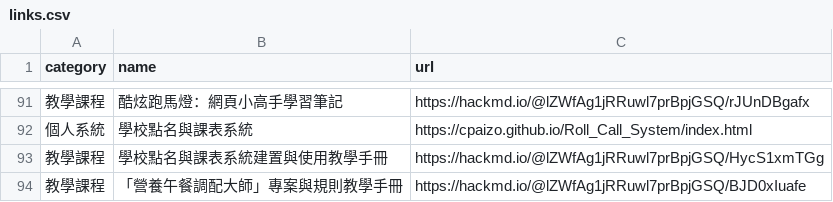
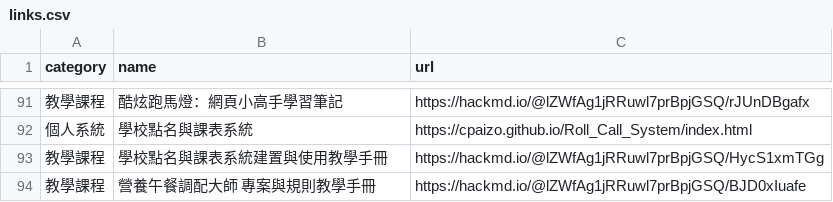
Before and after one commit to cpaizo/cpaizo.github.io, a CSV file: links.csv, drawn as a sheet; only a part is shown, gaps mark what is left out; the diff names each change by its address in the sheet, - before the commit and + after, or states it on an @@ line.

Commit message:
Update links.csv

```diff
--- a/links.csv
+++ b/links.csv
-B94 (name): 「營養午餐調配大師」專案與規則教學手冊
+B94 (name): 營養午餐調配大師 專案與規則教學手冊
```
